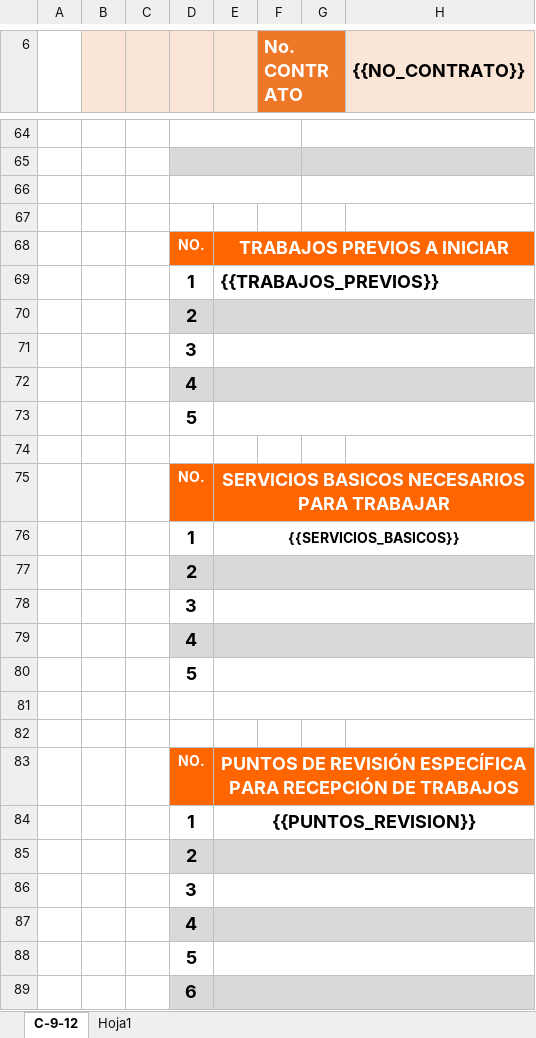
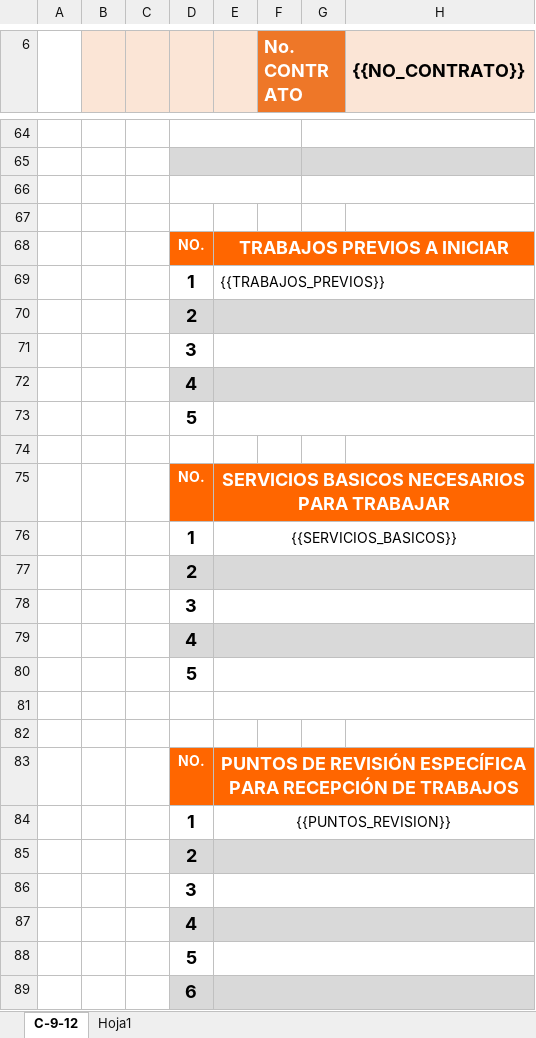
Before and after one commit to xoicito/Puntos-De-Acta, an Excel workbook: templates/100_PUNTO_DE_ACTA_PLANTILLA.xlsx, sheet C-9-12, drawn as a sheet; only a part is shown, gaps mark what is left out; values as stored, in another font and other column widths than the file's, no borders; charts and pictures not drawn; the diff names each change by its address in the sheet, - before the commit and + after, or states it on an @@ line.

```diff
--- a/templates/100_PUNTO_DE_ACTA_PLANTILLA.xlsx (sheet C-9-12)
+++ b/templates/100_PUNTO_DE_ACTA_PLANTILLA.xlsx (sheet C-9-12)
-E69 bold: on
+E69 bold: off, text size: smaller
-E76 bold: on
+E76 bold: off
-E84 bold: on
+E84 bold: off, text size: smaller
```
Also changed, not shown: 1 other file.
